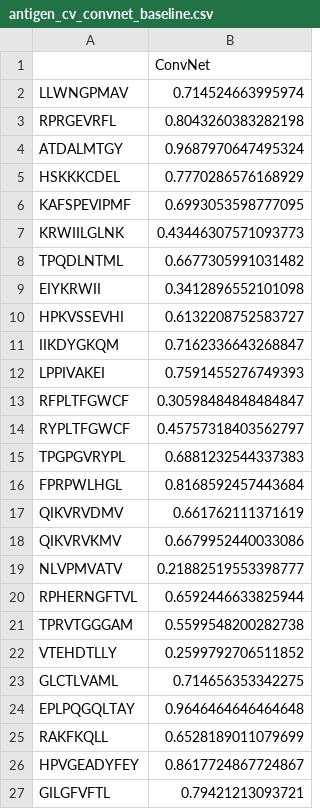
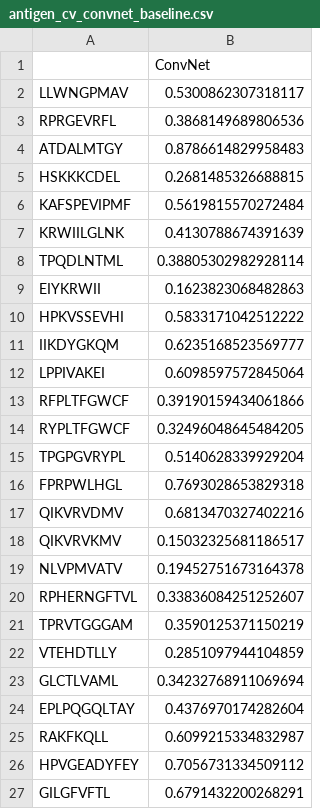
Before and after one commit to wukevin/tcr-bert, a CSV file: jupyter/antigen_cv_convnet_baseline.csv, drawn as a sheet.

Commit message:
In antigen CV, remove training seqs within 1 edit distance of a test seq

```diff
--- a/jupyter/antigen_cv_convnet_baseline.csv
+++ b/jupyter/antigen_cv_convnet_baseline.csv
@@ -1,27 +1,27 @@
 ,ConvNet
-LLWNGPMAV,0.714524663995974
-RPRGEVRFL,0.8043260383282198
-ATDALMTGY,0.9687970647495324
-HSKKKCDEL,0.7770286576168929
-KAFSPEVIPMF,0.6993053598777095
-KRWIILGLNK,0.43446307571093773
-TPQDLNTML,0.6677305991031482
-EIYKRWII,0.3412896552101098
-HPKVSSEVHI,0.6132208752583727
-IIKDYGKQM,0.7162336643268847
-LPPIVAKEI,0.7591455276749393
-RFPLTFGWCF,0.30598484848484847
-RYPLTFGWCF,0.45757318403562797
-TPGPGVRYPL,0.6881232544337383
-FPRPWLHGL,0.8168592457443684
-QIKVRVDMV,0.661762111371619
-QIKVRVKMV,0.6679952440033086
-NLVPMVATV,0.21882519553398777
-RPHERNGFTVL,0.6592446633825944
-TPRVTGGGAM,0.5599548200282738
-VTEHDTLLY,0.2599792706511852
-GLCTLVAML,0.714656353342275
-EPLPQGQLTAY,0.9646464646464648
-RAKFKQLL,0.6528189011079699
-HPVGEADYFEY,0.8617724867724867
-GILGFVFTL,0.79421213093721
+LLWNGPMAV,0.5300862307318117
+RPRGEVRFL,0.3868149689806536
+ATDALMTGY,0.8786614829958483
+HSKKKCDEL,0.2681485326688815
+KAFSPEVIPMF,0.5619815570272484
+KRWIILGLNK,0.4130788674391639
+TPQDLNTML,0.38805302982928114
+EIYKRWII,0.1623823068482863
+HPKVSSEVHI,0.5833171042512222
+IIKDYGKQM,0.6235168523569777
+LPPIVAKEI,0.6098597572845064
+RFPLTFGWCF,0.39190159434061866
+RYPLTFGWCF,0.32496048645484205
+TPGPGVRYPL,0.5140628339929204
+FPRPWLHGL,0.7693028653829318
+QIKVRVDMV,0.6813470327402216
+QIKVRVKMV,0.15032325681186517
+NLVPMVATV,0.19452751673164378
+RPHERNGFTVL,0.33836084251252607
+TPRVTGGGAM,0.3590125371150219
+VTEHDTLLY,0.2851097944104859
+GLCTLVAML,0.34232768911069694
+EPLPQGQLTAY,0.4376970174282604
+RAKFKQLL,0.6099215334832987
+HPVGEADYFEY,0.7056731334509112
+GILGFVFTL,0.6791432200268291
```
Also changed, not shown: 2 other files.
